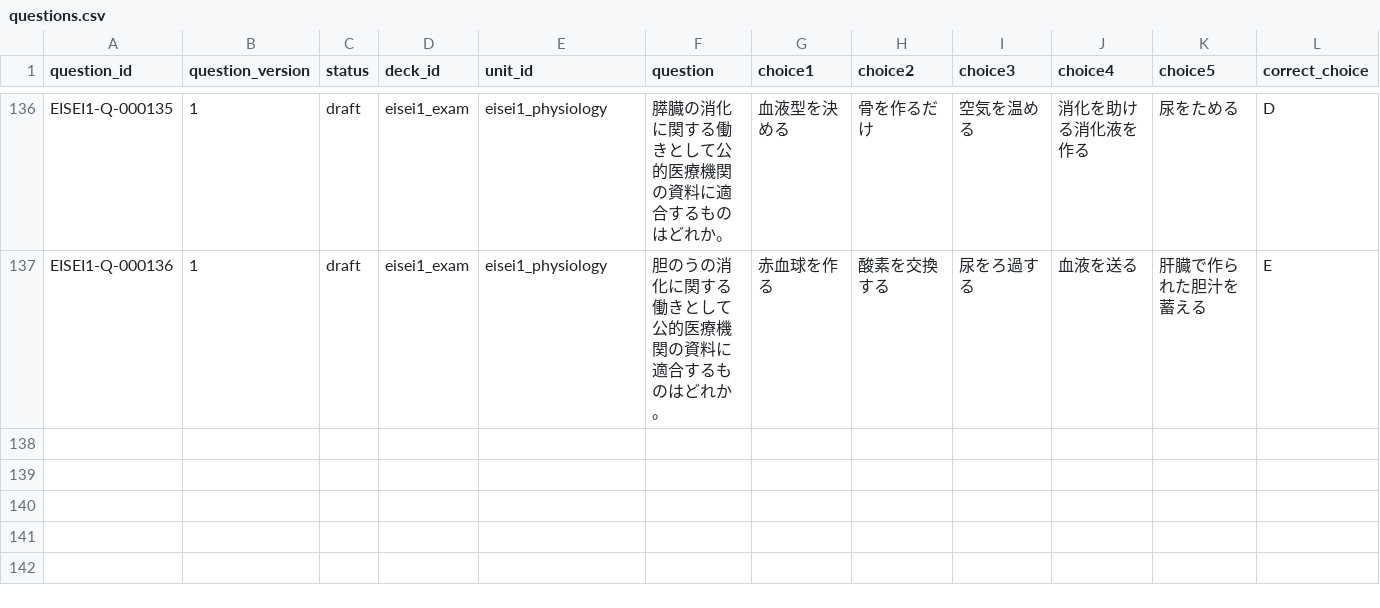
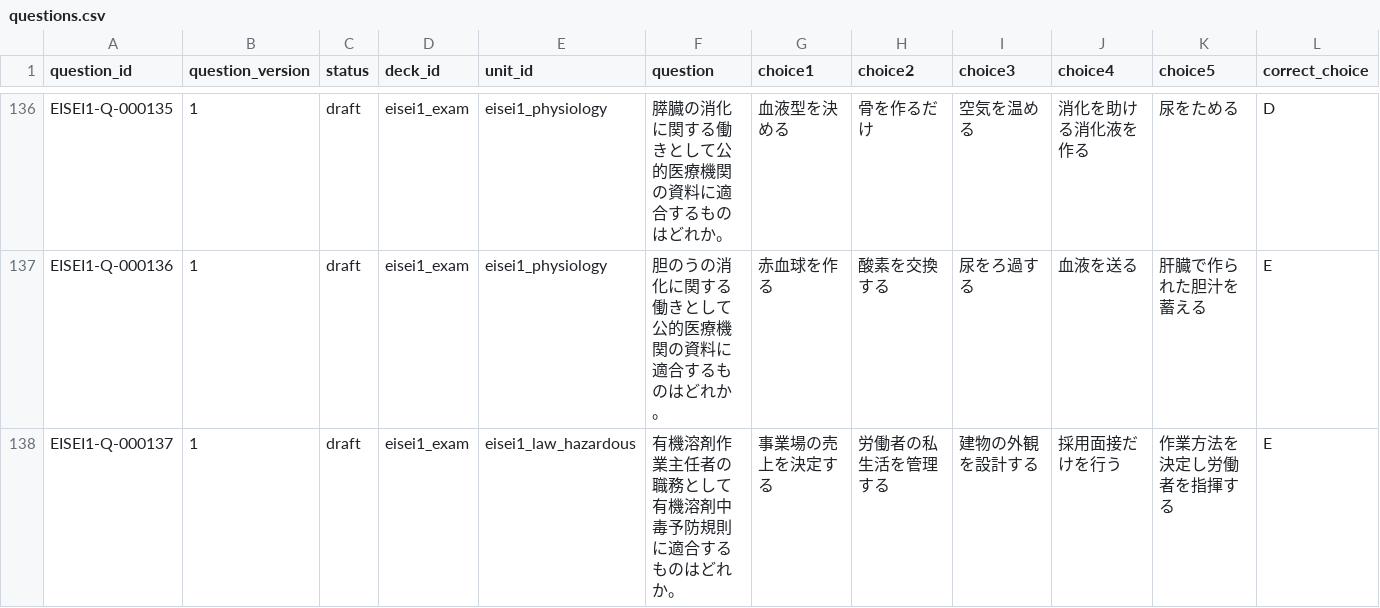
Before and after one commit to Komadeki/health-quiz-app, a CSV file: question_banks/eisei1/authoring/questions.csv, drawn as a sheet; only a part is shown, gaps mark what is left out; rows hold the shown columns only; the diff covers the shown part only; the diff names each change by its address in the sheet, - before the commit and + after, or states it on an @@ line.

Commit message:
Integrate Eisei1 B41 organic solvent supervisor questions

```diff
--- a/question_banks/eisei1/authoring/questions.csv
+++ b/question_banks/eisei1/authoring/questions.csv
+row 138: EISEI1-Q-000137 | 1 | draft | eisei1_exam | eisei1_law_hazardous | 有機溶剤作業主任者の職務として有機溶剤中毒予防規則に適合するものはどれか。 | 事業場の売上を決定する | 労働者の私生活を管理する | 建物の外観を設計する | 採用面接だけを行う | 作業方法を決定し労働者を指揮する | E
```
Also changed, not shown: 2 added rows elsewhere in this file, question_banks/eisei1/authoring/batches/batch_041/candidates.csv, question_banks/eisei1/authoring/question_id_registry.csv, 7 other files.
